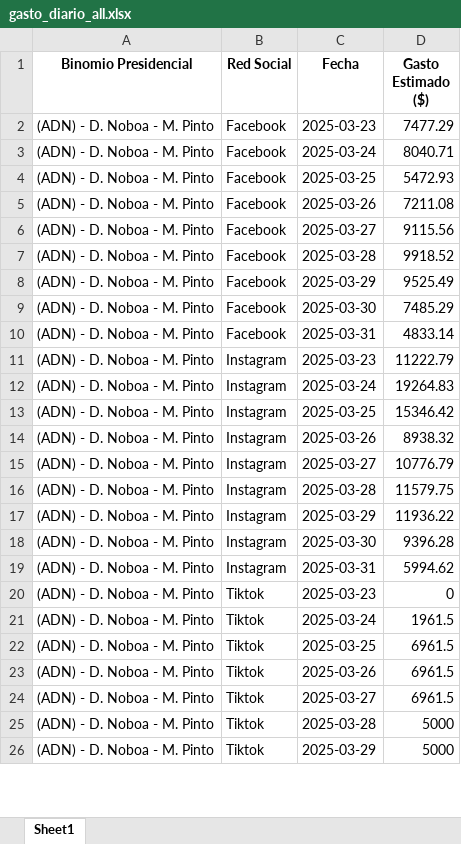
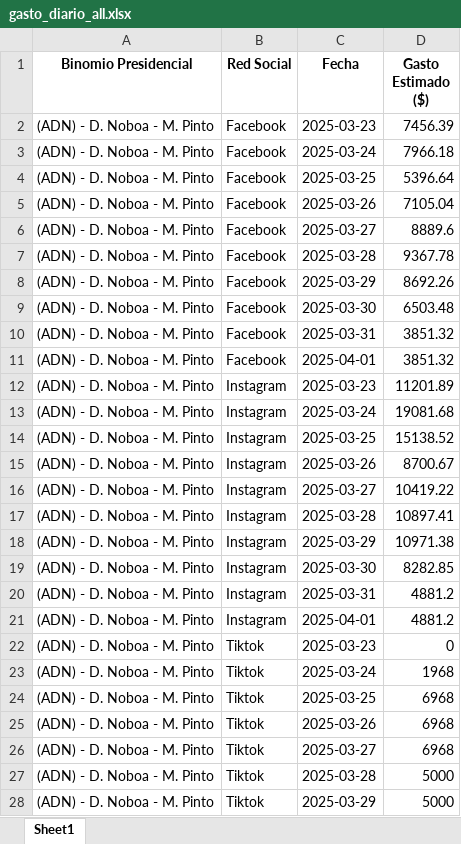
Before and after one commit to erickedu85/dataset, an Excel workbook: ec_2025_faro/xlsx/gasto_diario_all.xlsx, sheet Sheet1, drawn as a sheet; only a part is shown; values as stored, in another font and other column widths than the file's, no borders; addresses are those after the commit; the diff covers the shown part only; the diff names each change by its address in the sheet, - before the commit and + after, or states it on an @@ line.

```diff
--- a/ec_2025_faro/xlsx/gasto_diario_all.xlsx (sheet Sheet1)
+++ b/ec_2025_faro/xlsx/gasto_diario_all.xlsx (sheet Sheet1)
-D2 (Gasto Estimado ($)): 7477.29
+D2 (Gasto Estimado ($)): 7456.39
-D3 (Gasto Estimado ($)): 8040.71
+D3 (Gasto Estimado ($)): 7966.18
-D4 (Gasto Estimado ($)): 5472.93
+D4 (Gasto Estimado ($)): 5396.64
-D5 (Gasto Estimado ($)): 7211.08
+D5 (Gasto Estimado ($)): 7105.04
-D6 (Gasto Estimado ($)): 9115.56
+D6 (Gasto Estimado ($)): 8889.6
-D7 (Gasto Estimado ($)): 9918.52
+D7 (Gasto Estimado ($)): 9367.78
-D8 (Gasto Estimado ($)): 9525.49
+D8 (Gasto Estimado ($)): 8692.26
-D9 (Gasto Estimado ($)): 7485.29
+D9 (Gasto Estimado ($)): 6503.48
-D10 (Gasto Estimado ($)): 4833.14
+D10 (Gasto Estimado ($)): 3851.32
+row 11: (ADN) - D. Noboa - M. Pinto | Facebook | 2025-04-01 | 3851.32
-D12 (Gasto Estimado ($)): 11222.79
+D12 (Gasto Estimado ($)): 11201.89
-D13 (Gasto Estimado ($)): 19264.83
+D13 (Gasto Estimado ($)): 19081.68
-D14 (Gasto Estimado ($)): 15346.42
+D14 (Gasto Estimado ($)): 15138.52
-D15 (Gasto Estimado ($)): 8938.32
+D15 (Gasto Estimado ($)): 8700.67
-D16 (Gasto Estimado ($)): 10776.79
+D16 (Gasto Estimado ($)): 10419.22
-D17 (Gasto Estimado ($)): 11579.75
+D17 (Gasto Estimado ($)): 10897.41
-D18 (Gasto Estimado ($)): 11936.22
+D18 (Gasto Estimado ($)): 10971.38
-D19 (Gasto Estimado ($)): 9396.28
+D19 (Gasto Estimado ($)): 8282.85
-D20 (Gasto Estimado ($)): 5994.62
+D20 (Gasto Estimado ($)): 4881.2
+row 21: (ADN) - D. Noboa - M. Pinto | Instagram | 2025-04-01 | 4881.2
-D23 (Gasto Estimado ($)): 1961.5
+D23 (Gasto Estimado ($)): 1968
-D24:D26 (Gasto Estimado ($)): 6961.5
+D24:D26 (Gasto Estimado ($)): 6968
```
Also changed, not shown: 6 added rows and 23 edited cells elsewhere in this sheet, ec_2025_faro/xlsx/gasto_por_partido_all.xlsx, ec_2025_faro/xlsx/gasto_semanal_all.xlsx, 3 other files.
